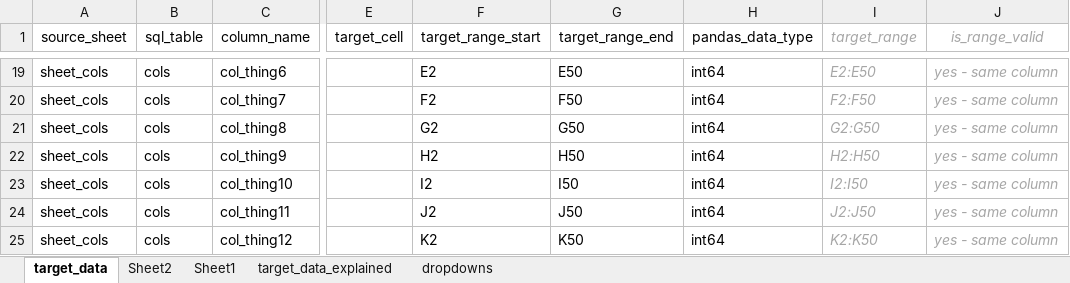
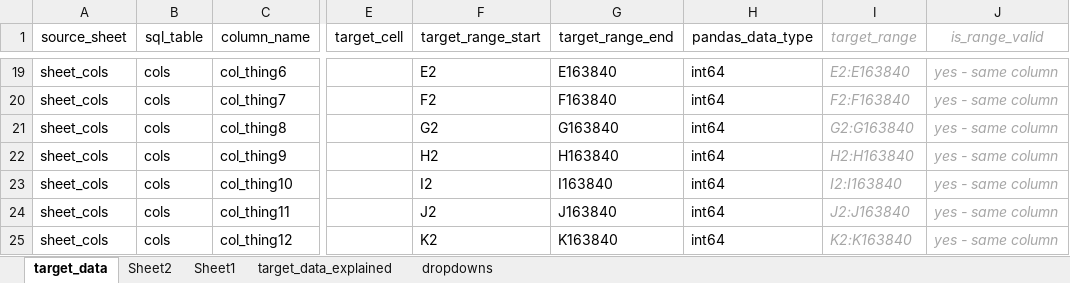
Before and after one commit to pauldewilson/ExcelExtractorPro, an Excel workbook: scrape_targets.xlsx, sheet target_data, drawn as a sheet; only a part is shown, gaps mark what is left out; values as stored, in another font and other column widths than the file's, no borders; conditional formats and table styles not drawn; the diff covers the shown part only; the diff names each change by its address in the sheet, - before the commit and + after, or states it on an @@ line.

```diff
--- a/scrape_targets.xlsx (sheet target_data)
+++ b/scrape_targets.xlsx (sheet target_data)
-G19 (target_range_end): E50
+G19 (target_range_end): E163840
-I19 (target_range): E2:E50
+I19 (target_range): E2:E163840
-G20 (target_range_end): F50
+G20 (target_range_end): F163840
-I20 (target_range): F2:F50
+I20 (target_range): F2:F163840
-G21 (target_range_end): G50
+G21 (target_range_end): G163840
-I21 (target_range): G2:G50
+I21 (target_range): G2:G163840
-G22 (target_range_end): H50
+G22 (target_range_end): H163840
-I22 (target_range): H2:H50
+I22 (target_range): H2:H163840
-G23 (target_range_end): I50
+G23 (target_range_end): I163840
-I23 (target_range): I2:I50
+I23 (target_range): I2:I163840
-G24 (target_range_end): J50
+G24 (target_range_end): J163840
-I24 (target_range): J2:J50
+I24 (target_range): J2:J163840
-G25 (target_range_end): K50
+G25 (target_range_end): K163840
-I25 (target_range): K2:K50
+I25 (target_range): K2:K163840
```
Also changed, not shown: 34 edited cells elsewhere in this sheet, 4 other files.
